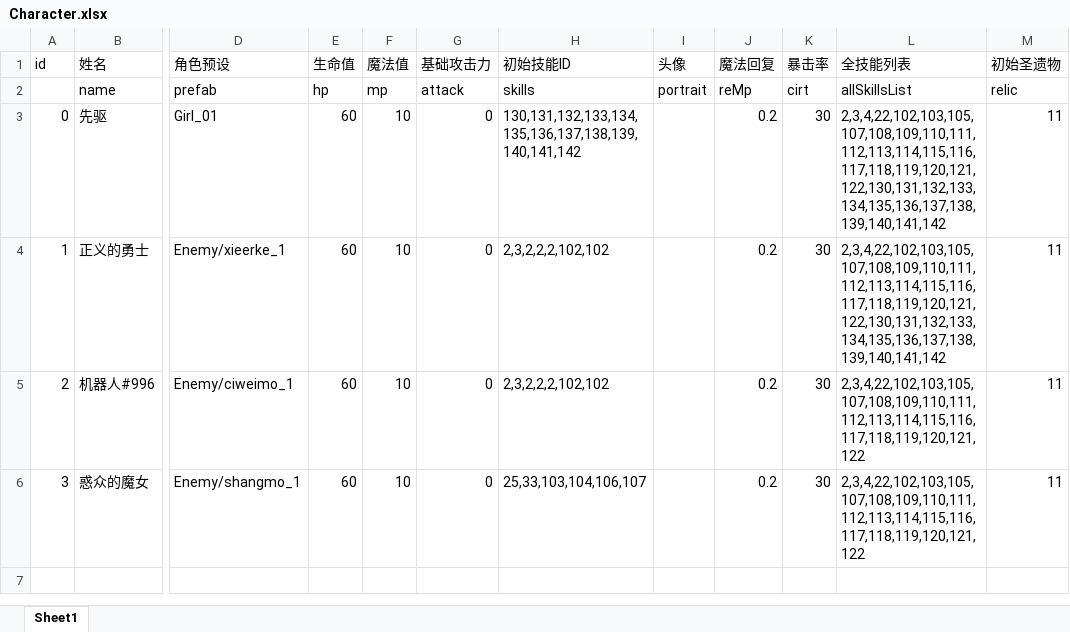
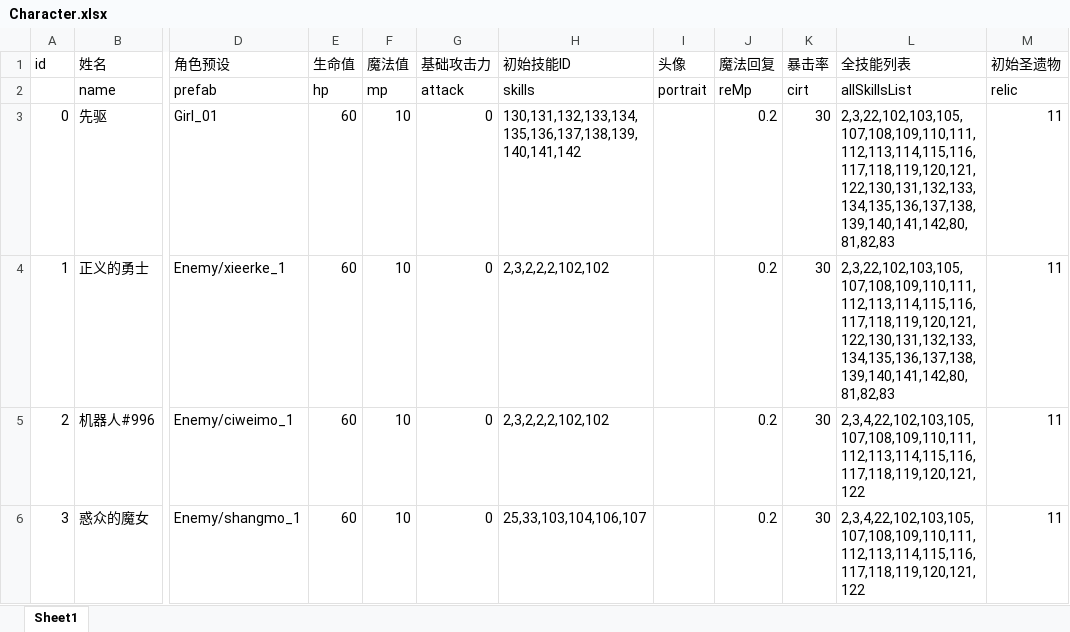
Before and after one commit to heizmoon/MagicPlay, an Excel workbook: Client/Assets/Data/Character.xlsx, sheet Sheet1, drawn as a sheet; only a part is shown, gaps mark what is left out; values as stored, in another font and other column widths than the file's, no borders; the diff names each change by its address in the sheet, - before the commit and + after, or states it on an @@ line.

```diff
--- a/Client/Assets/Data/Character.xlsx (sheet Sheet1)
+++ b/Client/Assets/Data/Character.xlsx (sheet Sheet1)
-L3:L4 (全技能列表): 2,3,4,22,102,103,105,107,108,109,110,111,112,113,114,115,116,117,118,119,120,121,122,130,131,132,133,134,135,136,137,138,139,140,141,142
+L3:L4 (全技能列表): 2,3,22,102,103,105,107,108,109,110,111,112,113,114,115,116,117,118,119,120,121,122,130,131,132,133,134,135,136,137,138,139,140,141,142,80,81,82,83
```
Also changed, not shown: Client/Assets/Data/Buff.xlsx, Client/Assets/Data/Skill.xlsx, 8 other files.
